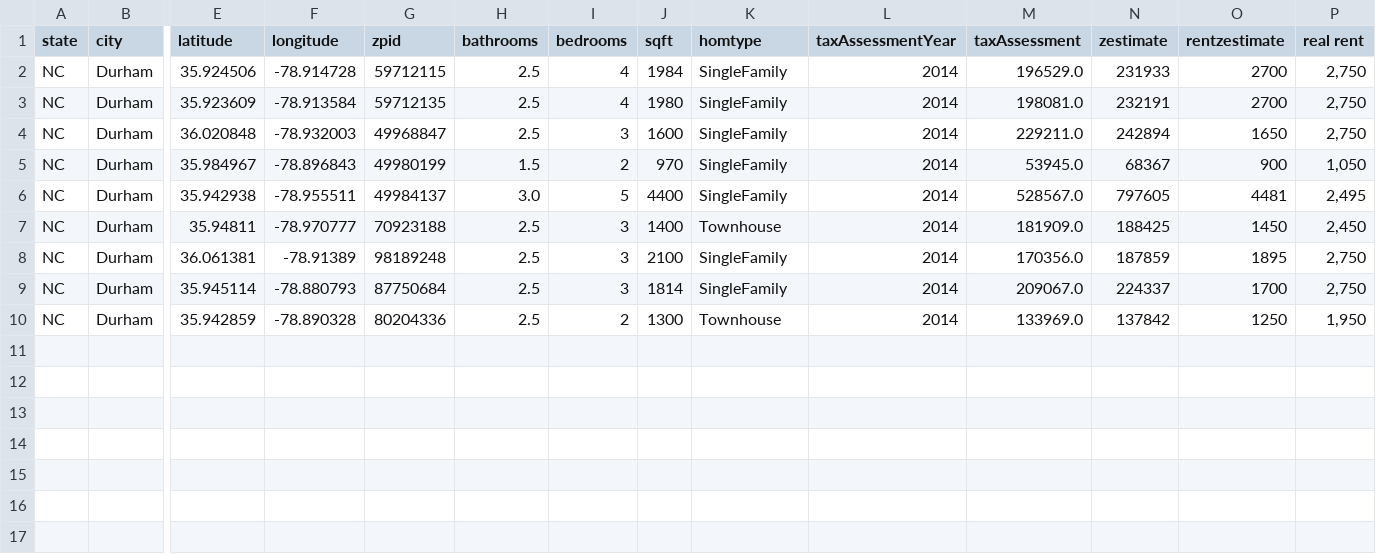
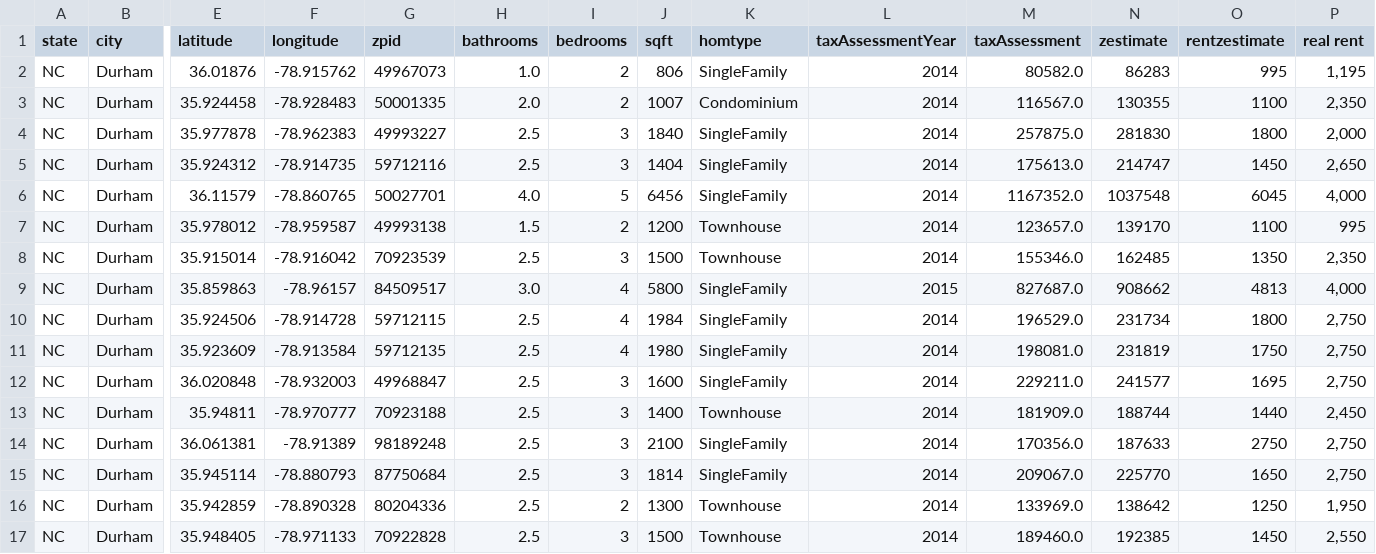
Before and after one commit to adampely/zillowHousingDataScrape, a CSV file: houses8.csv, drawn as a sheet; only a part is shown, gaps mark what is left out; removed rows and columns are numbered as before the commit, all else as after; rows hold the shown columns only; the diff names each change by its address in the sheet, - before the commit and + after, or states it on an @@ line.

```diff
--- a/houses8.csv
+++ b/houses8.csv
+row 2: NC | Durham | 36.01876 | -78.915762 | 49967073 | 1.0 | 2 | 806 | SingleFamily | 2014 | 80582.0 | 86283 | 995 | 1,195
+row 3: NC | Durham | 35.924458 | -78.928483 | 50001335 | 2.0 | 2 | 1007 | Condominium | 2014 | 116567.0 | 130355 | 1100 | 2,350
+row 4: NC | Durham | 35.977878 | -78.962383 | 49993227 | 2.5 | 3 | 1840 | SingleFamily | 2014 | 257875.0 | 281830 | 1800 | 2,000
+row 5: NC | Durham | 35.924312 | -78.914735 | 59712116 | 2.5 | 3 | 1404 | SingleFamily | 2014 | 175613.0 | 214747 | 1450 | 2,650
+row 6: NC | Durham | 36.11579 | -78.860765 | 50027701 | 4.0 | 5 | 6456 | SingleFamily | 2014 | 1167352.0 | 1037548 | 6045 | 4,000
+row 7: NC | Durham | 35.978012 | -78.959587 | 49993138 | 1.5 | 2 | 1200 | Townhouse | 2014 | 123657.0 | 139170 | 1100 | 995
+row 8: NC | Durham | 35.915014 | -78.916042 | 70923539 | 2.5 | 3 | 1500 | Townhouse | 2014 | 155346.0 | 162485 | 1350 | 2,350
+row 9: NC | Durham | 35.859863 | -78.96157 | 84509517 | 3.0 | 4 | 5800 | SingleFamily | 2015 | 827687.0 | 908662 | 4813 | 4,000
-N10 (zestimate): 231933
+N10 (zestimate): 231734
-O10 (rentzestimate): 2700
+O10 (rentzestimate): 1800
-N11 (zestimate): 232191
+N11 (zestimate): 231819
-O11 (rentzestimate): 2700
+O11 (rentzestimate): 1750
-N12 (zestimate): 242894
+N12 (zestimate): 241577
-O12 (rentzestimate): 1650
+O12 (rentzestimate): 1695
-row 5: NC | Durham | 35.984967 | -78.896843 | 49980199 | 1.5 | 2 | 970 | SingleFamily | 2014 | 53945.0 | 68367 | 900 | 1,050
-row 6: NC | Durham | 35.942938 | -78.955511 | 49984137 | 3.0 | 5 | 4400 | SingleFamily | 2014 | 528567.0 | 797605 | 4481 | 2,495
-N13 (zestimate): 188425
+N13 (zestimate): 188744
-O13 (rentzestimate): 1450
+O13 (rentzestimate): 1440
-N14 (zestimate): 187859
+N14 (zestimate): 187633
-O14 (rentzestimate): 1895
+O14 (rentzestimate): 2750
-N15 (zestimate): 224337
+N15 (zestimate): 225770
-O15 (rentzestimate): 1700
+O15 (rentzestimate): 1650
-N16 (zestimate): 137842
+N16 (zestimate): 138642
+row 17: NC | Durham | 35.948405 | -78.971133 | 70922828 | 2.5 | 3 | 1500 | Townhouse | 2014 | 189460.0 | 192385 | 1450 | 2,550
```
Also changed, not shown: houses3.csv, houses4.csv, 19 other files.
